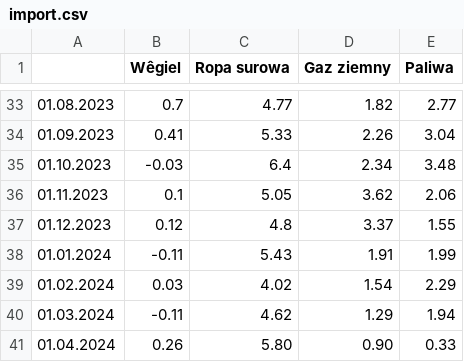
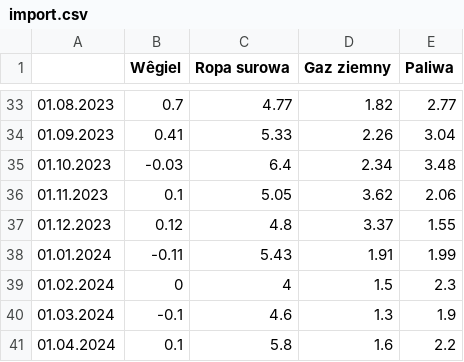
Before and after one commit to ForumEnergiiPL/miesiecznik, a CSV file: import.csv, drawn as a sheet; only a part is shown, gaps mark what is left out.

Commit message:
update importu

```diff
--- a/import.csv
+++ b/import.csv
@@ -38,4 +38,4 @@
 01.01.2024,-0.11,5.43,1.91,1.99
-01.02.2024,0.03,4.02,1.54,2.29
-01.03.2024,-0.11,4.62,1.29,1.94
-01.04.2024,0.26,5.80,0.90,0.33
+01.02.2024,0,4,1.5,2.3
+01.03.2024,-0.1,4.6,1.3,1.9
+01.04.2024,0.1,5.8,1.6,2.2
```
